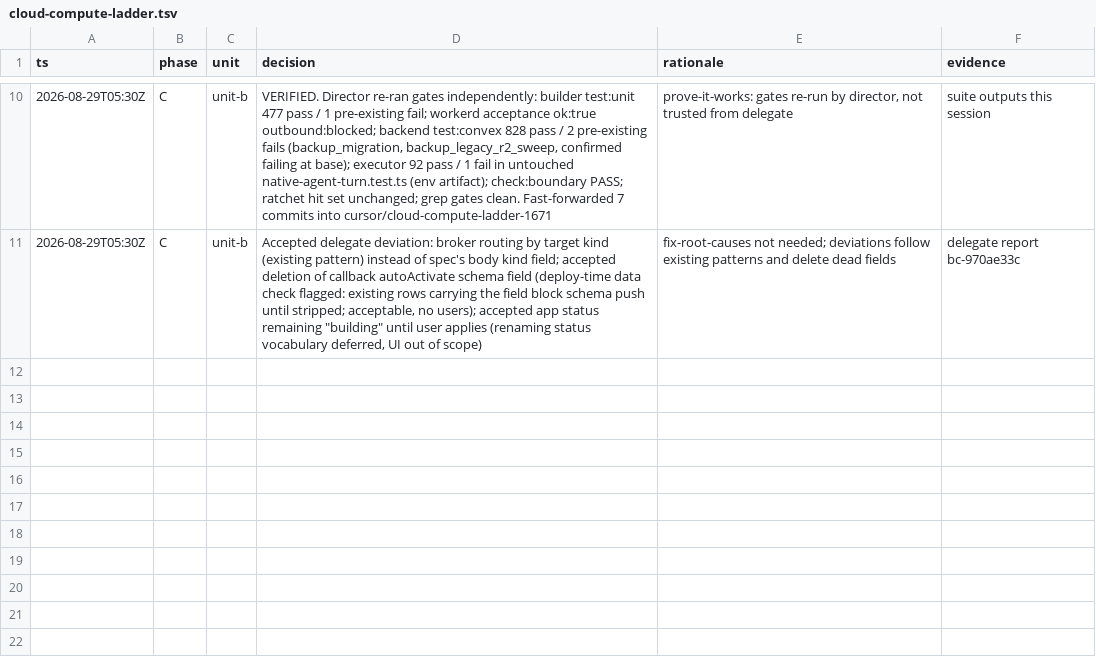
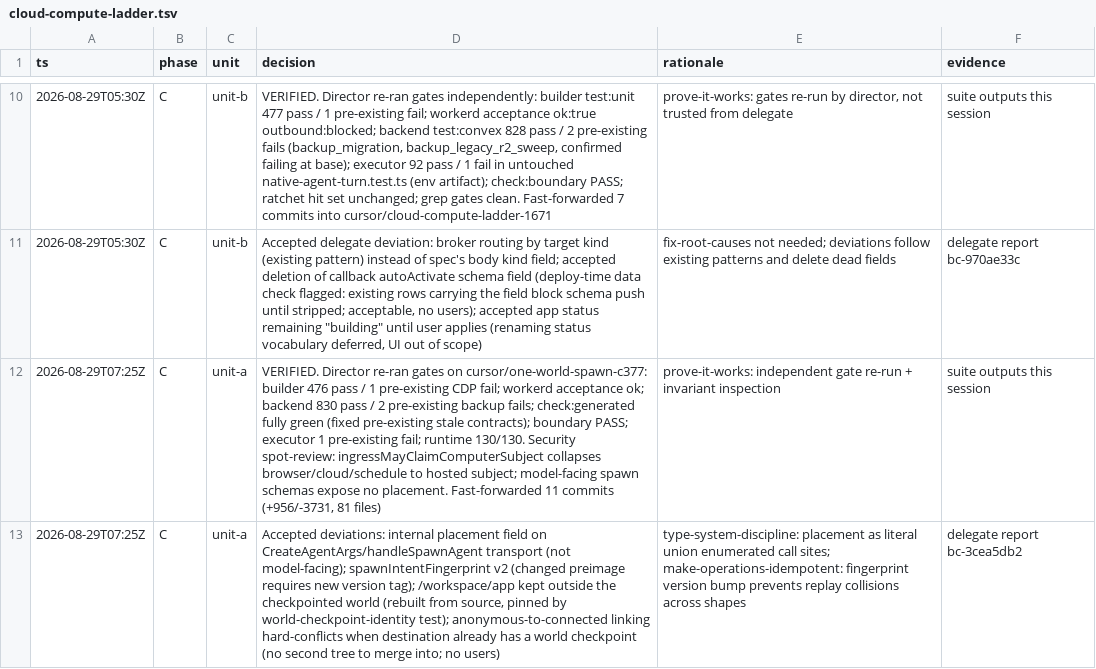
Before and after one commit to ruuxi/stella-v2, a TSV file: docs/decision-trails/cloud-compute-ladder.tsv, drawn as a sheet; only a part is shown, gaps mark what is left out; the diff names each change by its address in the sheet, - before the commit and + after, or states it on an @@ line.

```diff
--- a/docs/decision-trails/cloud-compute-ladder.tsv
+++ b/docs/decision-trails/cloud-compute-ladder.tsv
+row 12: 2026-08-29T07:25Z | C | unit-a | VERIFIED. Director re-ran gates on cursor/one-world-spawn-c377: builder 476 pass / 1 pre-existing CDP fail; workerd acceptance ok; backend 830 pass / 2 pre-existing backup fails; check:generated fully green (fixed pre-existing stale contracts); boundary PASS; executor 1 pre-existing fail; runtime 130/130. Security spot-review: ingressMayClaimComputerSubject collapses browser/cloud/schedule to hosted subject; model-facing spawn schemas expose no placement. Fast-forwarded 11 commits (+956/-3731, 81 files) | prove-it-works: independent gate re-run + invariant inspection | suite outputs this session
+row 13: 2026-08-29T07:25Z | C | unit-a | Accepted deviations: internal placement field on CreateAgentArgs/handleSpawnAgent transport (not model-facing); spawnIntentFingerprint v2 (changed preimage requires new version tag); /workspace/app kept outside the checkpointed world (rebuilt from source, pinned by world-checkpoint-identity test); anonymous-to-connected linking hard-conflicts when destination already has a world checkpoint (no second tree to merge into; no users) | type-system-discipline: placement as literal union enumerated call sites; make-operations-idempotent: fingerprint version bump prevents replay collisions across shapes | delegate report bc-3cea5db2
```
